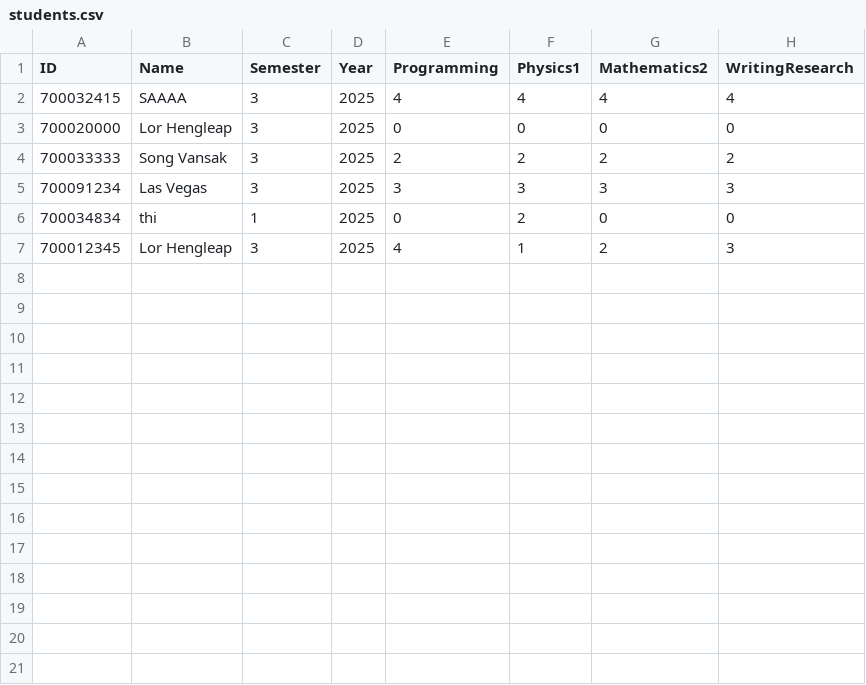
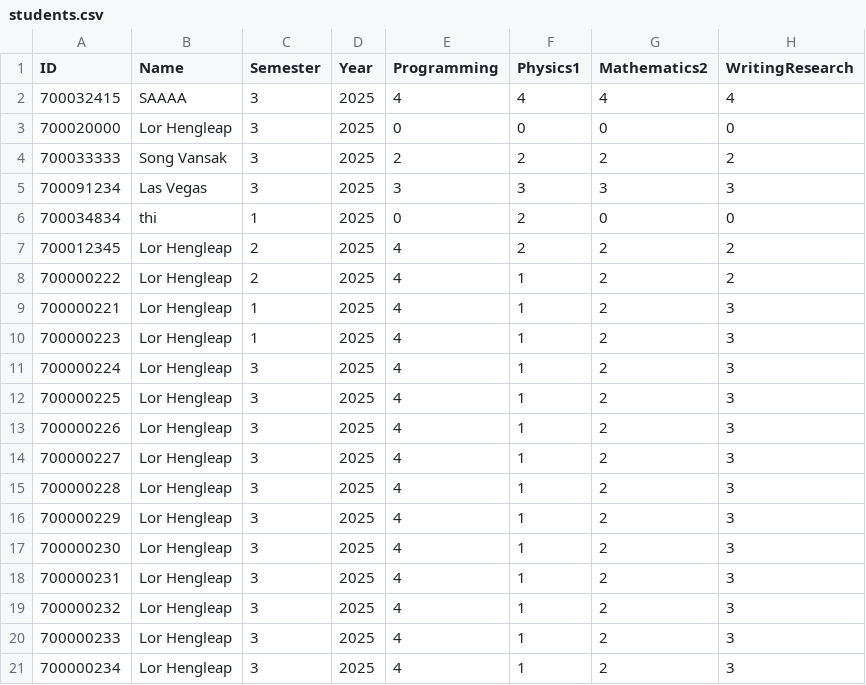
Before and after one commit to KageKishi/Programming-Cpp, a CSV file: Project/output/students.csv, drawn as a sheet.

```diff
--- a/Project/output/students.csv
+++ b/Project/output/students.csv
@@ -6,2 +6,16 @@ ID,Name,Semester,Year,Programming,Physics1,Mathematics2,WritingResearch
 700034834,thi,1,2025,0,2,0,0
-700012345,Lor Hengleap,3,2025,4,1,2,3
+700012345,Lor Hengleap,2,2025,4,2,2,2
+700000222,Lor Hengleap,2,2025,4,1,2,2
+700000221,Lor Hengleap,1,2025,4,1,2,3
+700000223,Lor Hengleap,1,2025,4,1,2,3
+700000224,Lor Hengleap,3,2025,4,1,2,3
+700000225,Lor Hengleap,3,2025,4,1,2,3
+700000226,Lor Hengleap,3,2025,4,1,2,3
+700000227,Lor Hengleap,3,2025,4,1,2,3
+700000228,Lor Hengleap,3,2025,4,1,2,3
+700000229,Lor Hengleap,3,2025,4,1,2,3
+700000230,Lor Hengleap,3,2025,4,1,2,3
+700000231,Lor Hengleap,3,2025,4,1,2,3
+700000232,Lor Hengleap,3,2025,4,1,2,3
+700000233,Lor Hengleap,3,2025,4,1,2,3
+700000234,Lor Hengleap,3,2025,4,1,2,3
```
Also changed, not shown: 3 other files.
